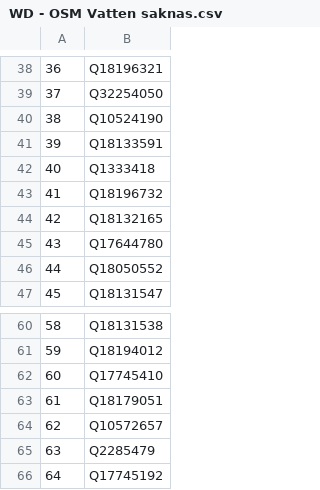
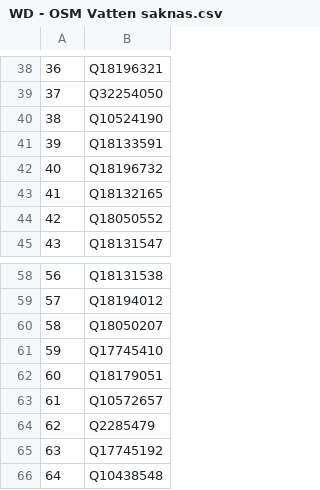
Before and after one commit to salgo60/Svenskabadplatser, a CSV file: Jupyter/WD - OSM Vatten saknas.csv, drawn as a sheet; only a part is shown, gaps mark what is left out; the shorter side is filled out with more unchanged rows; removed rows and columns are numbered as before the commit, all else as after; the diff names each change by its address in the sheet, - before the commit and + after, or states it on an @@ line.

```diff
--- a/Jupyter/WD - OSM Vatten saknas.csv
+++ b/Jupyter/WD - OSM Vatten saknas.csv
-row 42: 40 | Q1333418
@@ column A renumbered from row 42 down @@
-row 45: 43 | Q17644780
+row 60: 58 | Q18050207
```
Also changed, not shown: Jupyter/WD - OSM Badplatser saknas.csv, Jupyter/WD - OSM Naturereservat saknas.csv, 1 other file.
